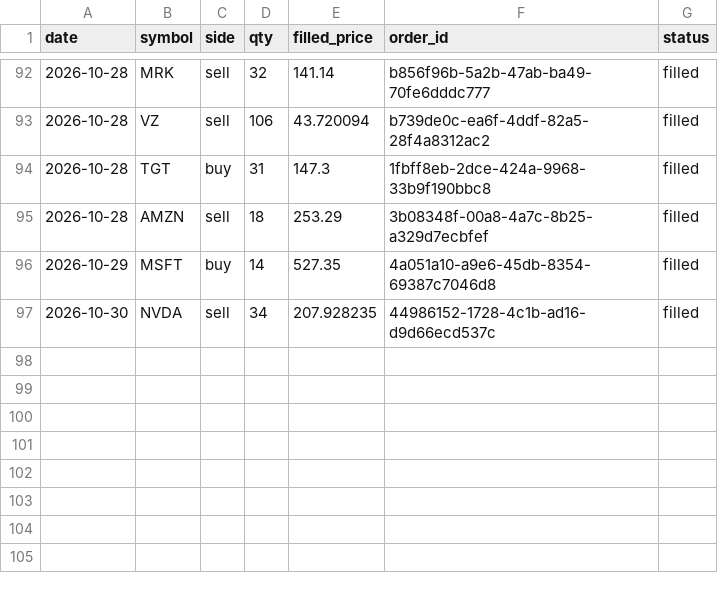
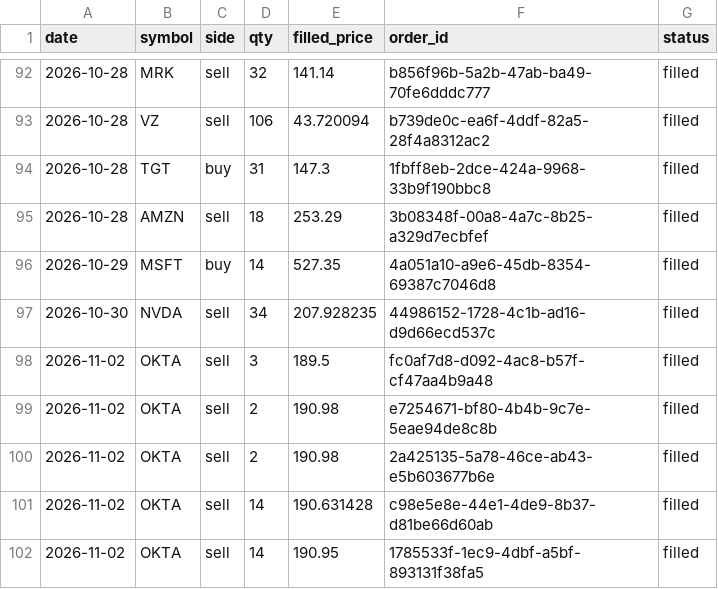
Before and after one commit to AlexTSung/ai-trading-agent, a CSV file: logs/paper/trade-log.csv, drawn as a sheet; only a part is shown, gaps mark what is left out.

```diff
--- a/logs/paper/trade-log.csv
+++ b/logs/paper/trade-log.csv
@@ -97 +97,6 @@ date,symbol,side,qty,filled_price,order_id,status
 2026-10-30,NVDA,sell,34,207.928235,44986152-1728-4c1b-ad16-d9d66ecd537c,filled
+2026-11-02,OKTA,sell,3,189.5,fc0af7d8-d092-4ac8-b57f-cf47aa4b9a48,filled
+2026-11-02,OKTA,sell,2,190.98,e7254671-bf80-4b4b-9c7e-5eae94de8c8b,filled
+2026-11-02,OKTA,sell,2,190.98,2a425135-5a78-46ce-ab43-e5b603677b6e,filled
+2026-11-02,OKTA,sell,14,190.631428,c98e5e8e-44e1-4de9-8b37-d81be66d60ab,filled
+2026-11-02,OKTA,sell,14,190.95,1785533f-1ec9-4dbf-a5bf-893131f38fa5,filled
```
Also changed, not shown: 7 other files.
